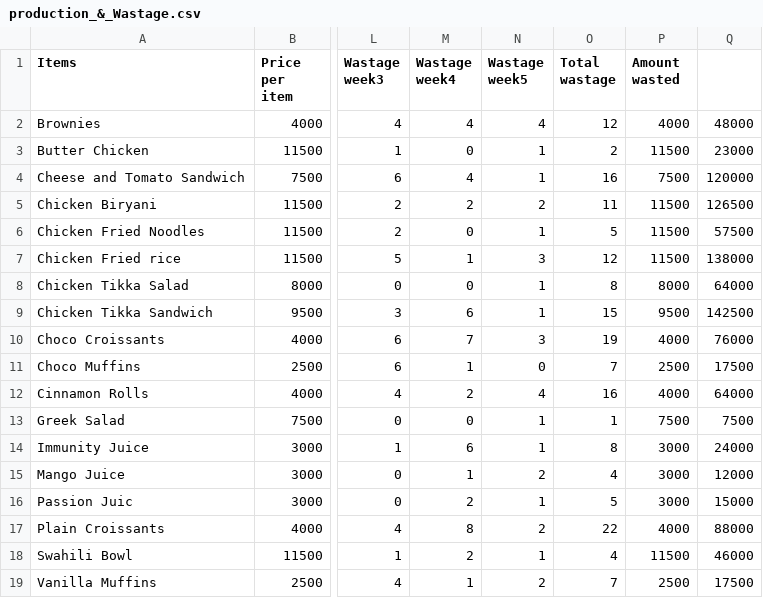
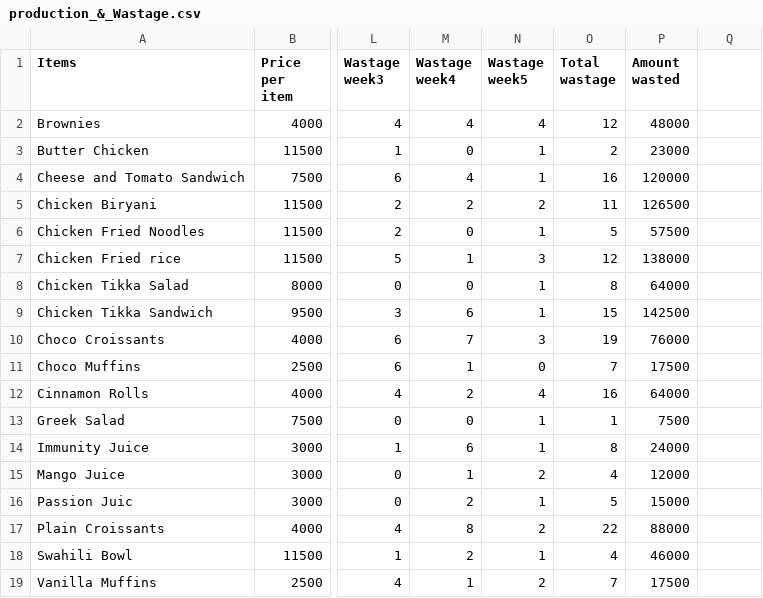
Before and after one commit to FatimaRashed2023/Coursework, a CSV file: production_&_Wastage.csv, drawn as a sheet; only a part is shown, gaps mark what is left out; the diff names each change by its address in the sheet, - before the commit and + after, or states it on an @@ line.

Commit message:
Update production_&_Wastage.csv

```diff
--- a/production_&_Wastage.csv
+++ b/production_&_Wastage.csv
-P2 (Amount wasted): 4000
+P2 (Amount wasted): 48000
-Q2: 48000
+Q2: (empty)
-P3 (Amount wasted): 11500
+P3 (Amount wasted): 23000
-Q3: 23000
+Q3: (empty)
-P4 (Amount wasted): 7500
+P4 (Amount wasted): 120000
-Q4: 120000
+Q4: (empty)
-P5 (Amount wasted): 11500
+P5 (Amount wasted): 126500
-Q5: 126500
+Q5: (empty)
-P6 (Amount wasted): 11500
+P6 (Amount wasted): 57500
-Q6: 57500
+Q6: (empty)
-P7 (Amount wasted): 11500
+P7 (Amount wasted): 138000
-Q7: 138000
+Q7: (empty)
-P8 (Amount wasted): 8000
+P8 (Amount wasted): 64000
-Q8: 64000
+Q8: (empty)
-P9 (Amount wasted): 9500
+P9 (Amount wasted): 142500
-Q9: 142500
+Q9: (empty)
-P10 (Amount wasted): 4000
+P10 (Amount wasted): 76000
-Q10: 76000
+Q10: (empty)
-P11 (Amount wasted): 2500
+P11 (Amount wasted): 17500
-Q11: 17500
+Q11: (empty)
-P12 (Amount wasted): 4000
+P12 (Amount wasted): 64000
-Q12: 64000
+Q12: (empty)
-Q13: 7500
+Q13: (empty)
-P14 (Amount wasted): 3000
+P14 (Amount wasted): 24000
-Q14: 24000
+Q14: (empty)
-P15 (Amount wasted): 3000
+P15 (Amount wasted): 12000
-Q15: 12000
+Q15: (empty)
-P16 (Amount wasted): 3000
+P16 (Amount wasted): 15000
-Q16: 15000
+Q16: (empty)
-P17 (Amount wasted): 4000
+P17 (Amount wasted): 88000
-Q17: 88000
+Q17: (empty)
-P18 (Amount wasted): 11500
+P18 (Amount wasted): 46000
-Q18: 46000
+Q18: (empty)
-P19 (Amount wasted): 2500
+P19 (Amount wasted): 17500
-Q19: 17500
+Q19: (empty)
```
